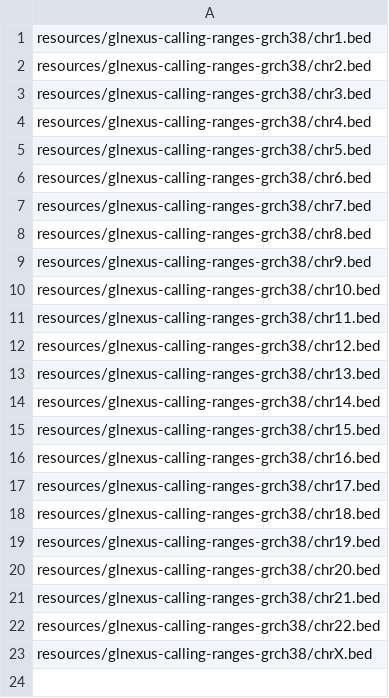
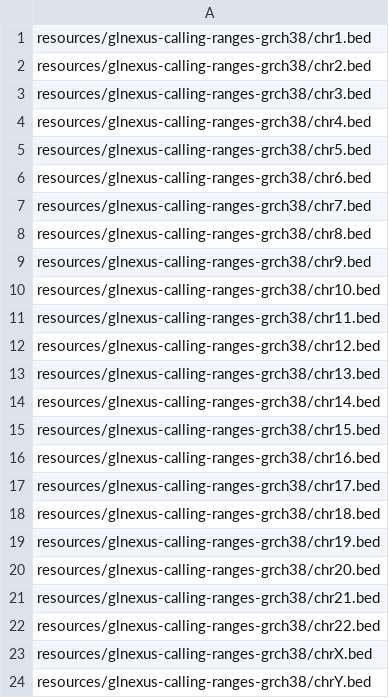
Before and after one commit to UCI-GREGoR/wgs-downstream, a TSV file: resources/glnexus_calling_ranges.tsv, drawn as a sheet; the diff names each change by its address in the sheet, - before the commit and + after, or states it on an @@ line.

Commit message:
feat: add chrY to glnexus joint calling targets

```diff
--- a/resources/glnexus_calling_ranges.tsv
+++ b/resources/glnexus_calling_ranges.tsv
+row 24: resources/glnexus-calling-ranges-grch38/chrY.bed
```
Also changed, not shown: 1 other file.
